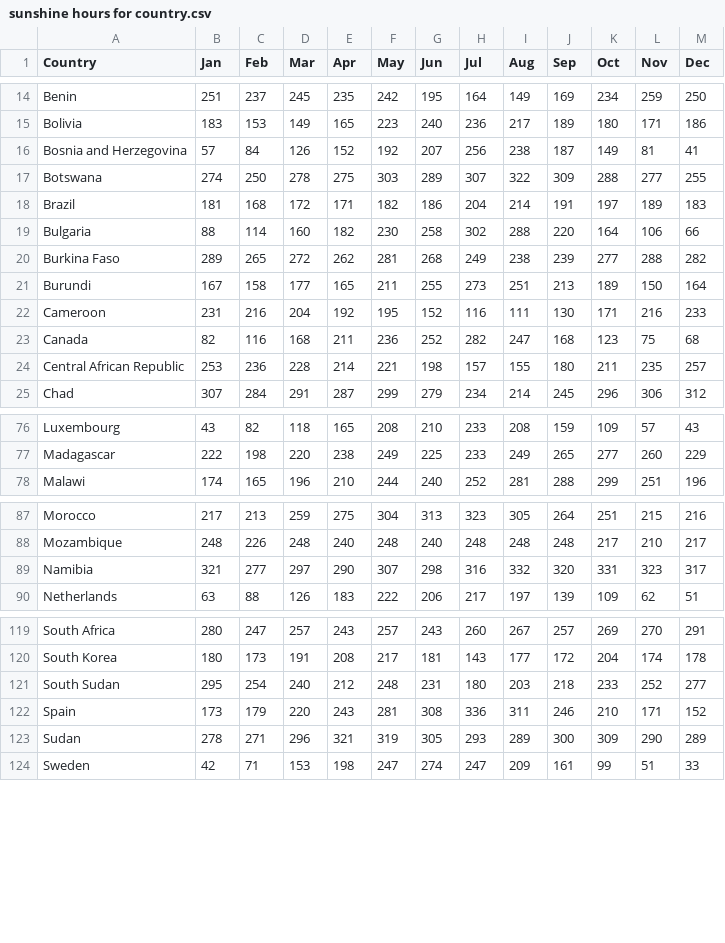
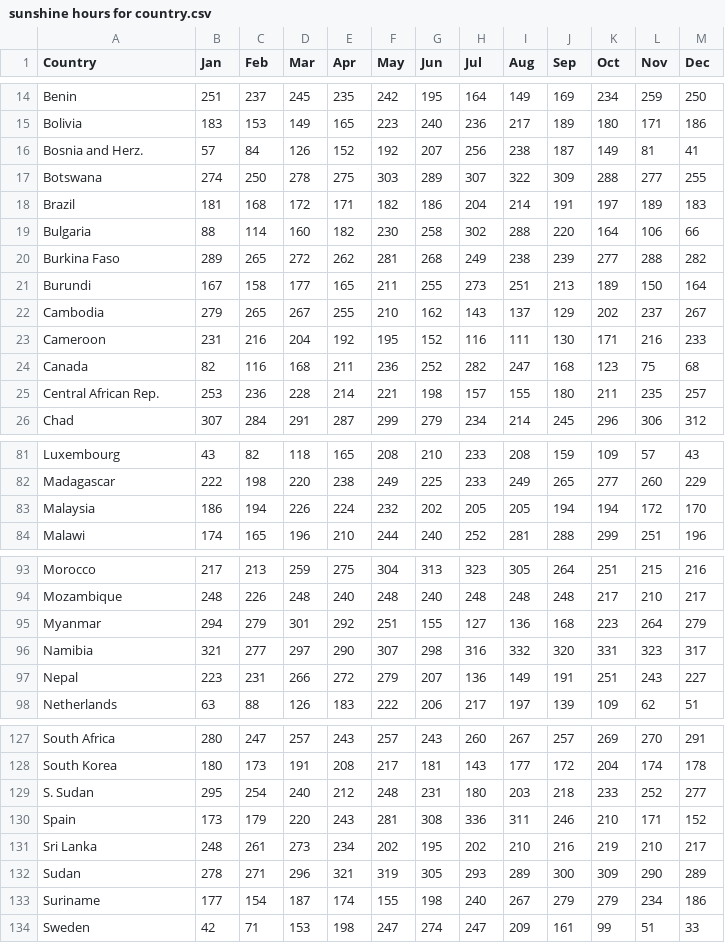
Before and after one commit to KokHeeTan/3179-A2, a CSV file: data/sunshine hours for country.csv, drawn as a sheet; only a part is shown, gaps mark what is left out; the diff covers the shown part only.

```diff
--- a/data/sunshine hours for country.csv
+++ b/data/sunshine hours for country.csv
@@ -15,3 +15,3 @@ Benin,251,237,245,235,242,195,164,149,169,234,259,250
 Bolivia,183,153,149,165,223,240,236,217,189,180,171,186
-Bosnia and Herzegovina,57,84,126,152,192,207,256,238,187,149,81,41
+Bosnia and Herz.,57,84,126,152,192,207,256,238,187,149,81,41
 Botswana,274,250,278,275,303,289,307,322,309,288,277,255
@@ -21,5 +21,6 @@ Burkina Faso,289,265,272,262,281,268,249,238,239,277,288,282
 Burundi,167,158,177,165,211,255,273,251,213,189,150,164
+Cambodia,279,265,267,255,210,162,143,137,129,202,237,267
 Cameroon,231,216,204,192,195,152,116,111,130,171,216,233
 Canada,82,116,168,211,236,252,282,247,168,123,75,68
-Central African Republic,253,236,228,214,221,198,157,155,180,211,235,257
+Central African Rep.,253,236,228,214,221,198,157,155,180,211,235,257
 Chad,307,284,291,287,299,279,234,214,245,296,306,312
@@ -77,2 +82,3 @@ Luxembourg,43,82,118,165,208,210,233,208,159,109,57,43
 Madagascar,222,198,220,238,249,225,233,249,265,277,260,229
+Malaysia,186,194,226,224,232,202,205,205,194,194,172,170
 Malawi,174,165,196,210,244,240,252,281,288,299,251,196
@@ -88,3 +94,5 @@ Morocco,217,213,259,275,304,313,323,305,264,251,215,216
 Mozambique,248,226,248,240,248,240,248,248,248,217,210,217
+Myanmar,294,279,301,292,251,155,127,136,168,223,264,279
 Namibia,321,277,297,290,307,298,316,332,320,331,323,317
+Nepal,223,231,266,272,279,207,136,149,191,251,243,227
 Netherlands,63,88,126,183,222,206,217,197,139,109,62,51
@@ -120,5 +128,7 @@ South Africa,280,247,257,243,257,243,260,267,257,269,270,291
 South Korea,180,173,191,208,217,181,143,177,172,204,174,178
-South Sudan,295,254,240,212,248,231,180,203,218,233,252,277
+S. Sudan,295,254,240,212,248,231,180,203,218,233,252,277
 Spain,173,179,220,243,281,308,336,311,246,210,171,152
+Sri Lanka,248,261,273,234,202,195,202,210,216,219,210,217
 Sudan,278,271,296,321,319,305,293,289,300,309,290,289
+Suriname,177,154,187,174,155,198,240,267,279,279,234,186
 Sweden,42,71,153,198,247,274,247,209,161,99,51,33
```
Also changed, not shown: 6 added rows and 4 edited cells elsewhere in this file.
